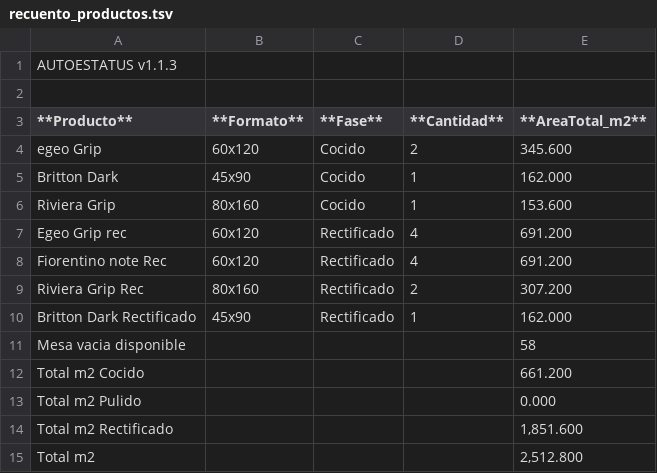
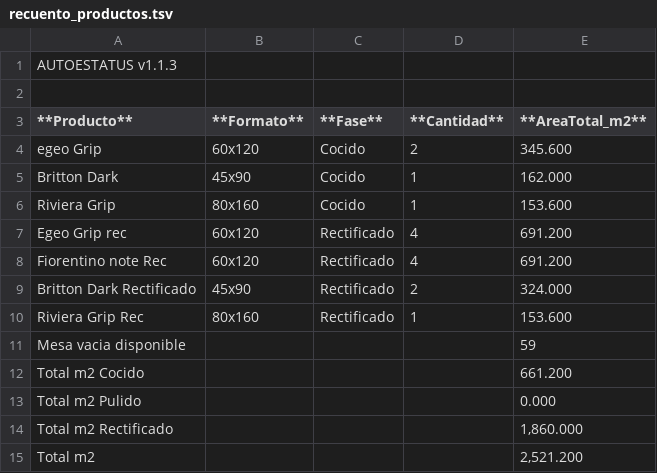
Before and after one commit to teclgvp3-droid/Estatus-De-Productos, a TSV file: recuento_productos.tsv, drawn as a sheet.

Commit message:
AUTOESTATUS update 2026-10-16 00:37:02

```diff
--- a/recuento_productos.tsv
+++ b/recuento_productos.tsv
@@ -8,8 +8,8 @@ Egeo Grip rec	60x120	Rectificado	4	691.200
 Fiorentino note Rec	60x120	Rectificado	4	691.200
-Riviera Grip Rec	80x160	Rectificado	2	307.200
-Britton Dark Rectificado	45x90	Rectificado	1	162.000
-Mesa vacia disponible				58
+Britton Dark Rectificado	45x90	Rectificado	2	324.000
+Riviera Grip Rec	80x160	Rectificado	1	153.600
+Mesa vacia disponible				59
 Total m2 Cocido				661.200
 Total m2 Pulido				0.000
-Total m2 Rectificado				1,851.600
-Total m2				2,512.800
+Total m2 Rectificado				1,860.000
+Total m2				2,521.200
```
